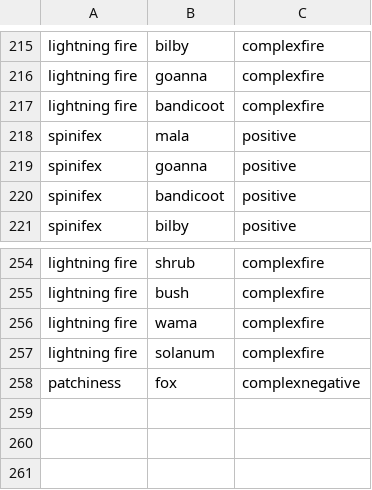
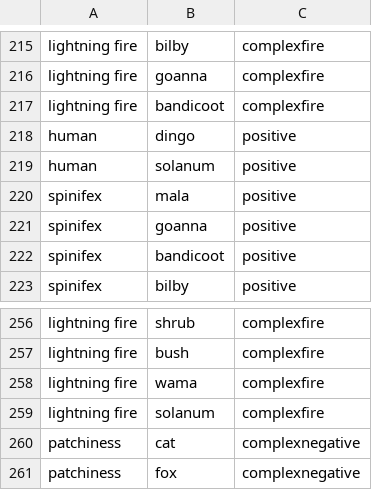
Before and after one commit to dietahanson/AustraliaLoopAnalysis, a CSV file: R_code/loop_code/hotgrouped.csv, drawn as a sheet; only a part is shown, gaps mark what is left out.

```diff
--- a/R_code/loop_code/hotgrouped.csv
+++ b/R_code/loop_code/hotgrouped.csv
@@ -217,2 +217,4 @@
 "lightning fire","bandicoot","complexfire"
+"human","dingo","positive"
+"human","solanum","positive"
 "spinifex","mala","positive"
@@ -257,2 +259,3 @@
 "lightning fire","solanum","complexfire"
+"patchiness","cat","complexnegative"
 "patchiness","fox","complexnegative"
```
Also changed, not shown: gephi/hotgrouped.csv, 10 other files.
